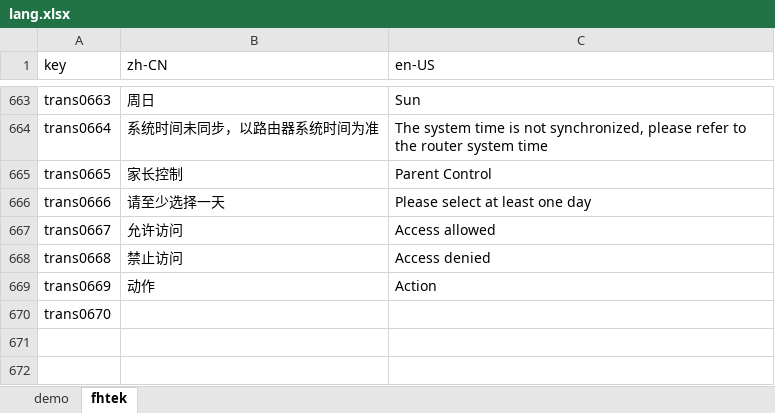
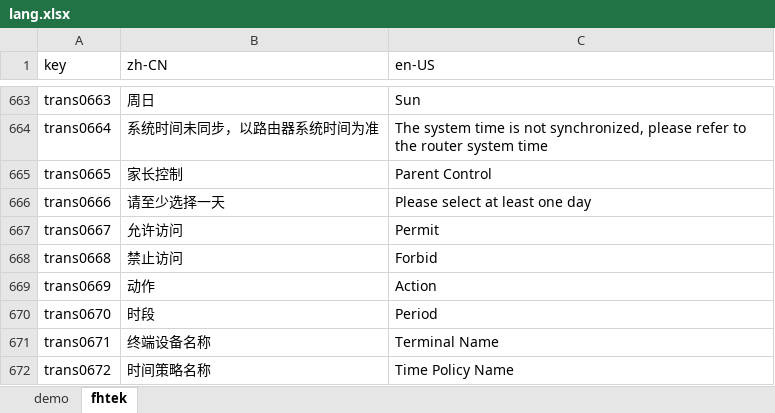
Before and after one commit to ytppp/fhtek-docs, an Excel workbook: lang.xlsx, sheet fhtek, drawn as a sheet; only a part is shown, gaps mark what is left out; values as stored, in another font and other column widths than the file's, no borders; the diff names each change by its address in the sheet, - before the commit and + after, or states it on an @@ line.

```diff
--- a/lang.xlsx (sheet fhtek)
+++ b/lang.xlsx (sheet fhtek)
-C667 (en-US): Access allowed
+C667 (en-US): Permit
-C668 (en-US): Access denied
+C668 (en-US): Forbid
-B670 (zh-CN): (empty)
+B670 (zh-CN): 时段
-C670 (en-US): (empty)
+C670 (en-US): Period
+row 671: trans0671 | 终端设备名称 | Terminal Name
+row 672: trans0672 | 时间策略名称 | Time Policy Name
```
Also changed, not shown: 2 other files.
